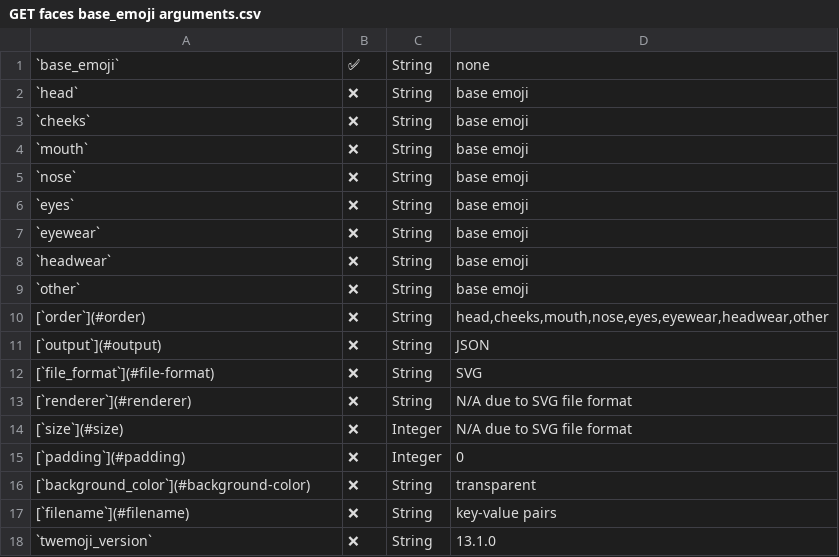
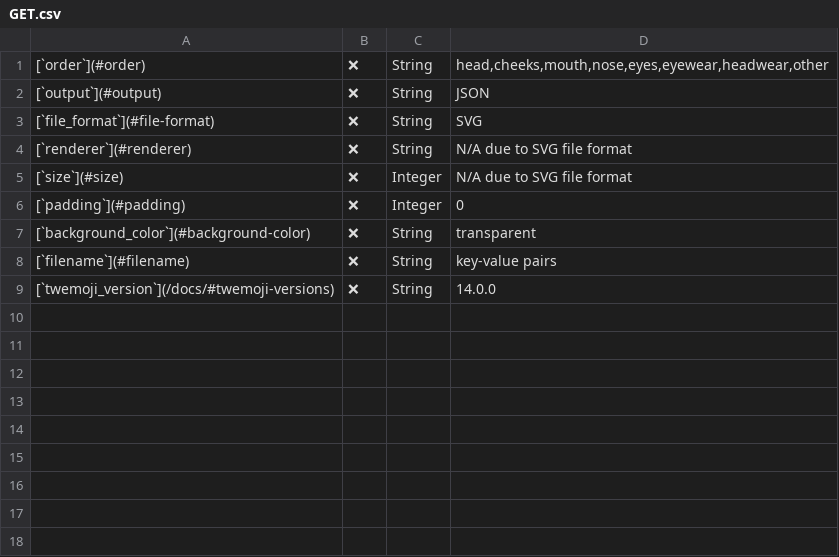
Before and after one commit to custom-twemoji/custom-twemoji-api-website, a CSV file: content/docs/custom-faces/csv/GET.csv (was content/docs/faces/csv/GET faces base_emoji arguments.csv), drawn as a sheet.

Commit message:
Updated content of endpoint pages, updated custom styles

```diff
--- a/content/docs/faces/csv/GET faces base_emoji arguments.csv
+++ b/content/docs/custom-faces/csv/GET.csv
@@ -1,10 +1 @@
-`base_emoji`,✅,String,none
-`head`,❌,String,base emoji
-`cheeks`,❌,String,base emoji
-`mouth`,❌,String,base emoji
-`nose`,❌,String,base emoji
-`eyes`,❌,String,base emoji
-`eyewear`,❌,String,base emoji
-`headwear`,❌,String,base emoji
-`other`,❌,String,base emoji
 [`order`](#order),❌,String,"head,cheeks,mouth,nose,eyes,eyewear,headwear,other"
@@ -17,2 +8,2 @@
 [`filename`](#filename),❌,String,key-value pairs
-`twemoji_version`,❌,String,13.1.0
+[`twemoji_version`](/docs/#twemoji-versions),❌,String,14.0.0
```
Also changed, not shown: 32 other files.
